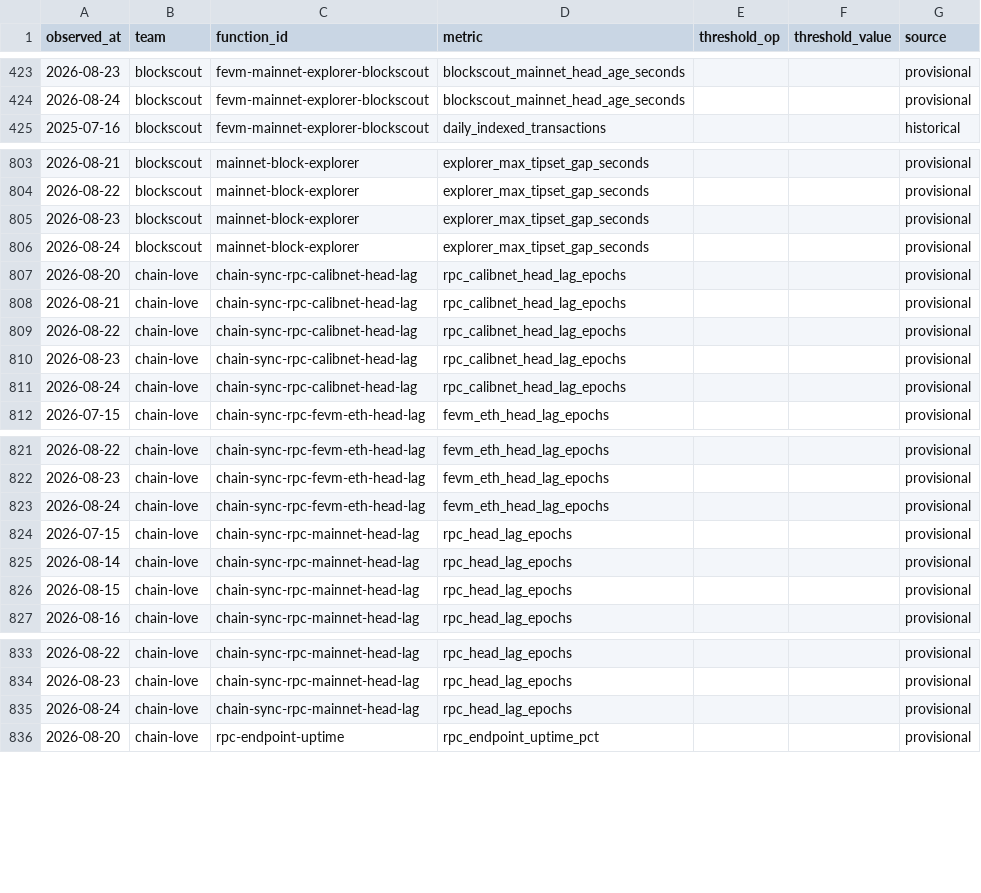
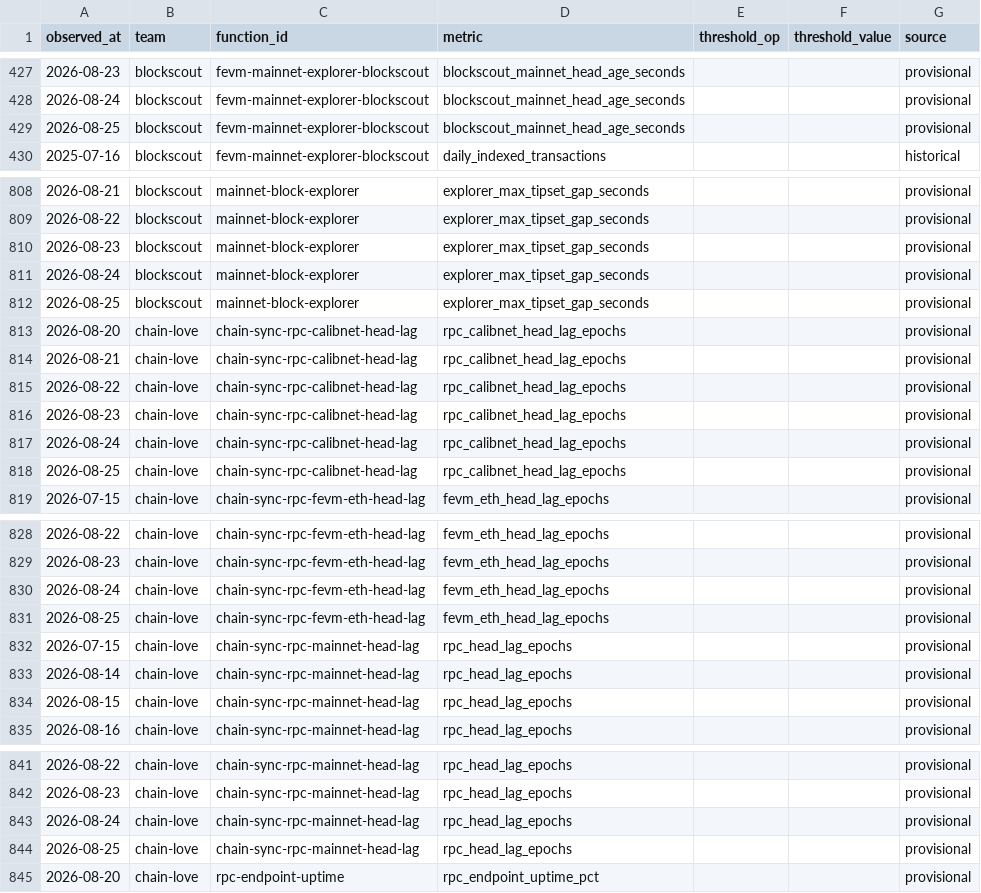
Before and after one commit to filecoin-project/pgf-monitor, a CSV file: data/thresholds.csv, drawn as a sheet; only a part is shown, gaps mark what is left out; the diff covers the shown part only; the diff names each change by its address in the sheet, - before the commit and + after, or states it on an @@ line.

```diff
--- a/data/thresholds.csv
+++ b/data/thresholds.csv
+row 429: 2026-08-25 | blockscout | fevm-mainnet-explorer-blockscout | blockscout_mainnet_head_age_seconds |  |  | provisional
+row 812: 2026-08-25 | blockscout | mainnet-block-explorer | explorer_max_tipset_gap_seconds |  |  | provisional
+row 818: 2026-08-25 | chain-love | chain-sync-rpc-calibnet-head-lag | rpc_calibnet_head_lag_epochs |  |  | provisional
+row 831: 2026-08-25 | chain-love | chain-sync-rpc-fevm-eth-head-lag | fevm_eth_head_lag_epochs |  |  | provisional
+row 844: 2026-08-25 | chain-love | chain-sync-rpc-mainnet-head-lag | rpc_head_lag_epochs |  |  | provisional
```
Also changed, not shown: 35 added rows elsewhere in this file, data/observations.csv.
